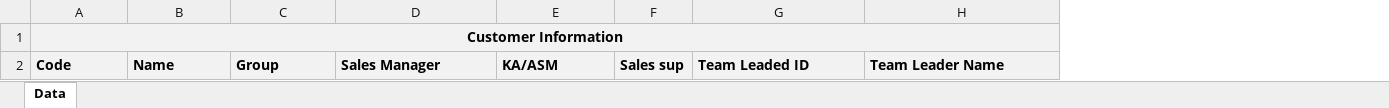
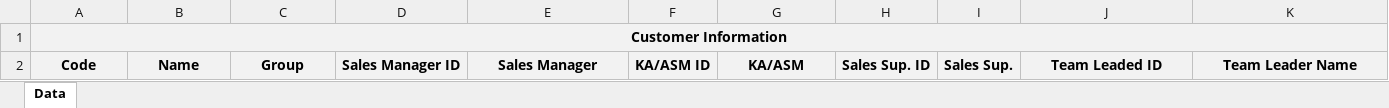
Before and after one commit to ERPBiz2023/TSC, an Excel workbook: SAP_B1/GVTBetagen/Templates/SalesTarget_Template.xlsx, sheet Data, drawn as a sheet; only a part is shown; values as stored, in another font and other column widths than the file's, no borders; removed rows and columns are numbered as before the commit, all else as after; the diff covers the shown part only; the diff names each change by its address in the sheet, - before the commit and + after, or states it on an @@ line.

```diff
--- a/SAP_B1/GVTBetagen/Templates/SalesTarget_Template.xlsx (sheet Data)
+++ b/SAP_B1/GVTBetagen/Templates/SalesTarget_Template.xlsx (sheet Data)
+column D, row 2: Sales Manager ID
+column F, row 2: KA/ASM ID
-column F, row 2: Sales sup
+column H, row 2: Sales Sup. ID
+column I, row 2: Sales Sup.
-A2:C2 alignment: left
+A2:C2 alignment: center
-E2 alignment: left
+E2 alignment: center
-G2 alignment: left
+G2 alignment: center
-J2:K2 alignment: left
+J2:K2 alignment: center
```
Also changed, not shown: cell formats elsewhere in this sheet, SAP_B1/GVTBetagen/Templates/SalesTargetActual_Template.xlsx, 1 other file.
